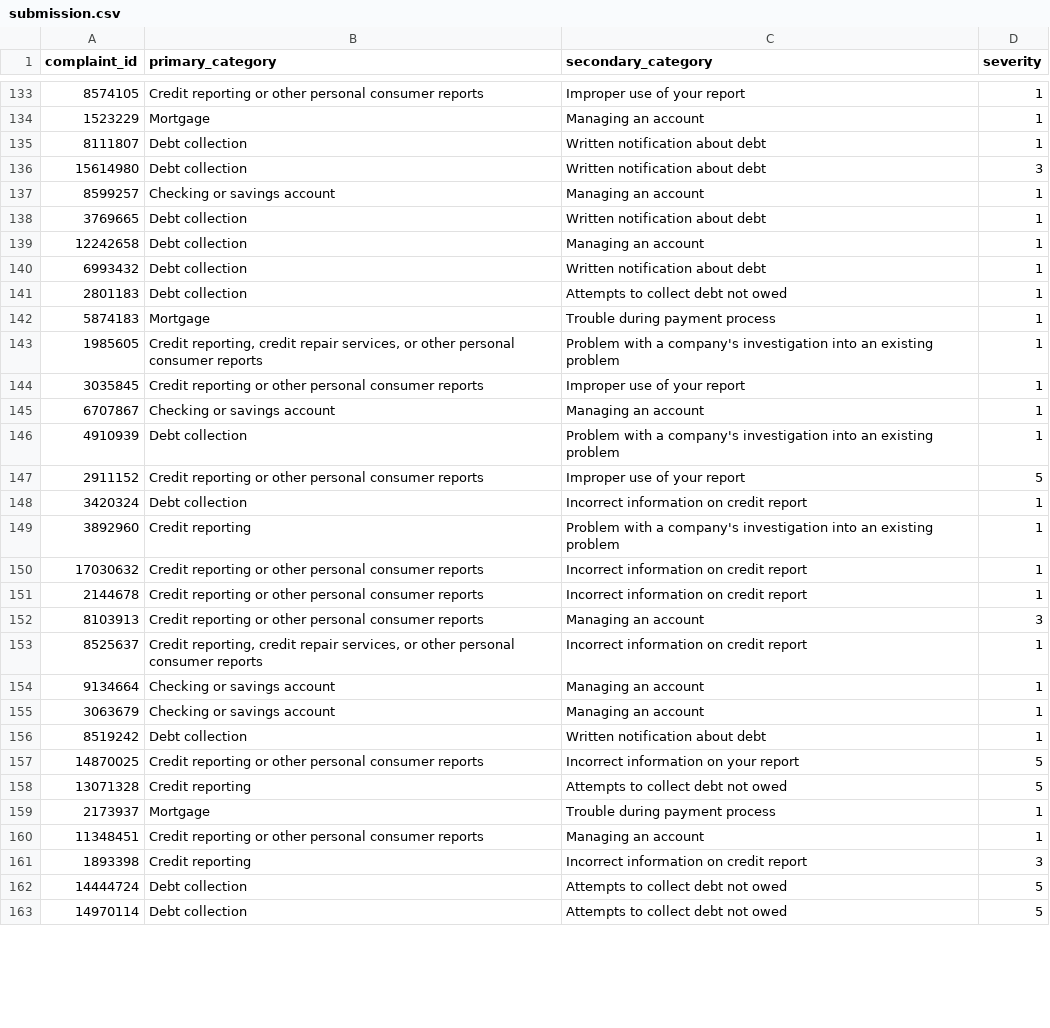
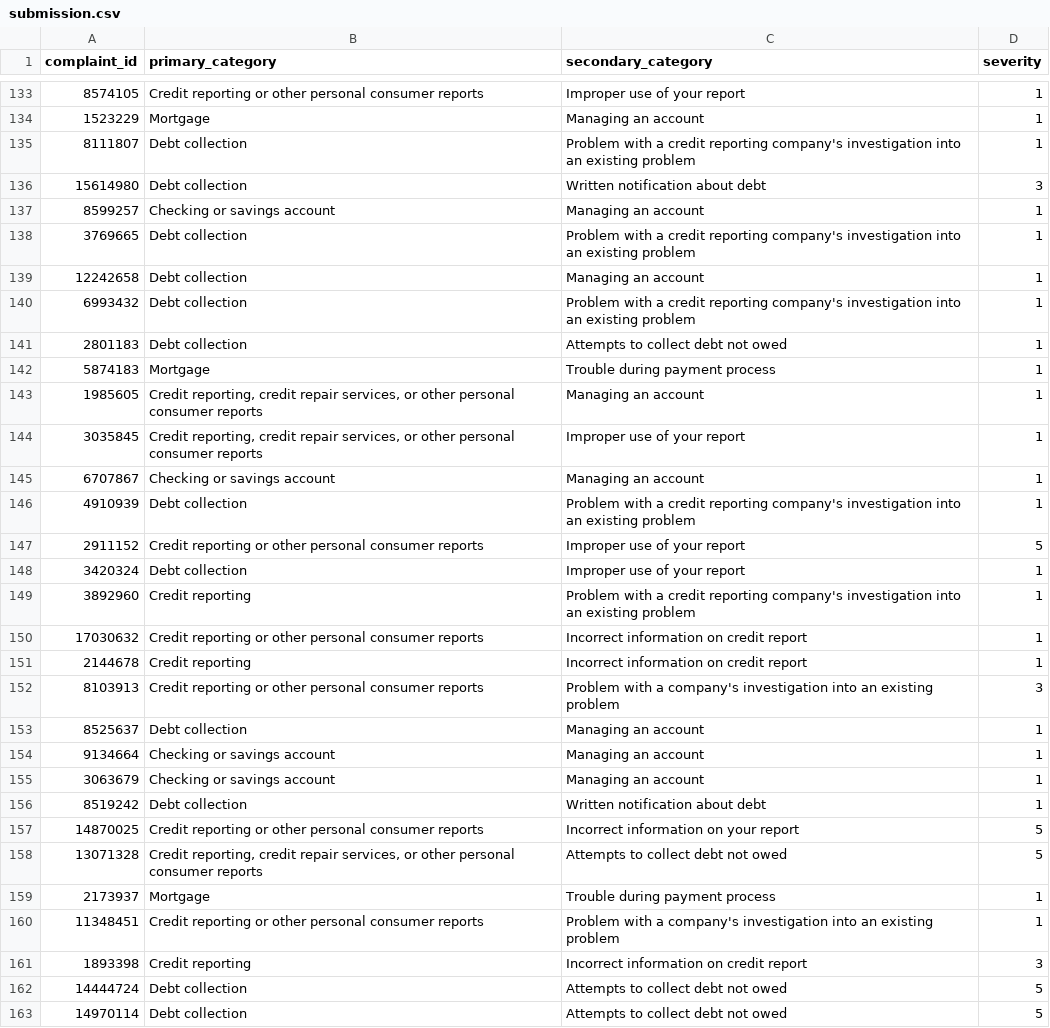
Before and after one commit to om-mohanty-17/Neural_Craft, a CSV file: submission.csv, drawn as a sheet; only a part is shown, gaps mark what is left out; the diff covers the shown part only.

Commit message:
9th submission

```diff
--- a/submission.csv
+++ b/submission.csv
@@ -134,21 +134,21 @@ complaint_id,primary_category,secondary_category,severity
 1523229,Mortgage,Managing an account,1
-8111807,Debt collection,Written notification about debt,1
+8111807,Debt collection,Problem with a credit reporting company's investigation into an existing problem,1
 15614980,Debt collection,Written notification about debt,3
 8599257,Checking or savings account,Managing an account,1
-3769665,Debt collection,Written notification about debt,1
+3769665,Debt collection,Problem with a credit reporting company's investigation into an existing problem,1
 12242658,Debt collection,Managing an account,1
-6993432,Debt collection,Written notification about debt,1
+6993432,Debt collection,Problem with a credit reporting company's investigation into an existing problem,1
 2801183,Debt collection,Attempts to collect debt not owed,1
 5874183,Mortgage,Trouble during payment process,1
-1985605,"Credit reporting, credit repair services, or other personal consumer reports",Problem with a company's investigation into an existing problem,1
-3035845,Credit reporting or other personal consumer reports,Improper use of your report,1
+1985605,"Credit reporting, credit repair services, or other personal consumer reports",Managing an account,1
+3035845,"Credit reporting, credit repair services, or other personal consumer reports",Improper use of your report,1
 6707867,Checking or savings account,Managing an account,1
-4910939,Debt collection,Problem with a company's investigation into an existing problem,1
+4910939,Debt collection,Problem with a credit reporting company's investigation into an existing problem,1
 2911152,Credit reporting or other personal consumer reports,Improper use of your report,5
-3420324,Debt collection,Incorrect information on credit report,1
-3892960,Credit reporting,Problem with a company's investigation into an existing problem,1
+3420324,Debt collection,Improper use of your report,1
+3892960,Credit reporting,Problem with a credit reporting company's investigation into an existing problem,1
 17030632,Credit reporting or other personal consumer reports,Incorrect information on credit report,1
-2144678,Credit reporting or other personal consumer reports,Incorrect information on credit report,1
-8103913,Credit reporting or other personal consumer reports,Managing an account,3
-8525637,"Credit reporting, credit repair services, or other personal consumer reports",Incorrect information on credit report,1
+2144678,Credit reporting,Incorrect information on credit report,1
+8103913,Credit reporting or other personal consumer reports,Problem with a company's investigation into an existing problem,3
+8525637,Debt collection,Managing an account,1
 9134664,Checking or savings account,Managing an account,1
@@ -157,5 +157,5 @@ complaint_id,primary_category,secondary_category,severity
 14870025,Credit reporting or other personal consumer reports,Incorrect information on your report,5
-13071328,Credit reporting,Attempts to collect debt not owed,5
+13071328,"Credit reporting, credit repair services, or other personal consumer reports",Attempts to collect debt not owed,5
 2173937,Mortgage,Trouble during payment process,1
-11348451,Credit reporting or other personal consumer reports,Managing an account,1
+11348451,Credit reporting or other personal consumer reports,Problem with a company's investigation into an existing problem,1
 1893398,Credit reporting,Incorrect information on credit report,3
```
Also changed, not shown: 121 edited cells elsewhere in this file, 1 other file.
